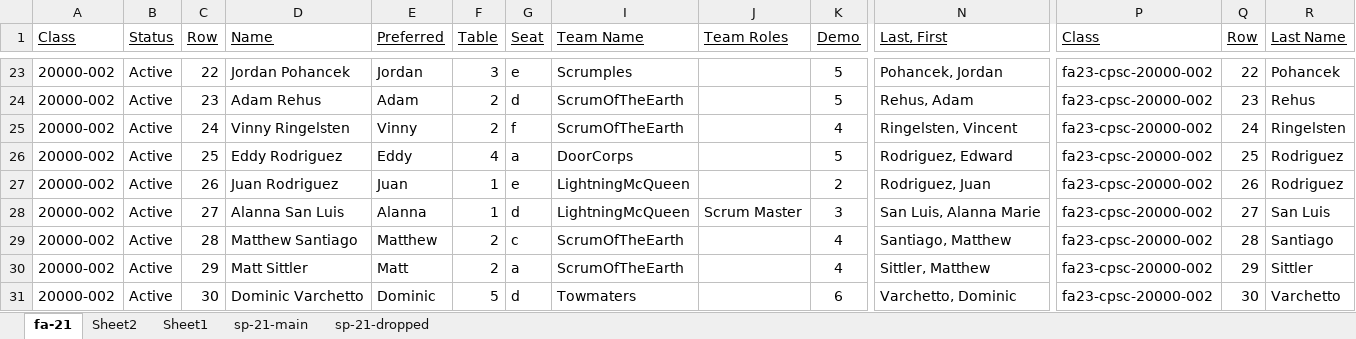
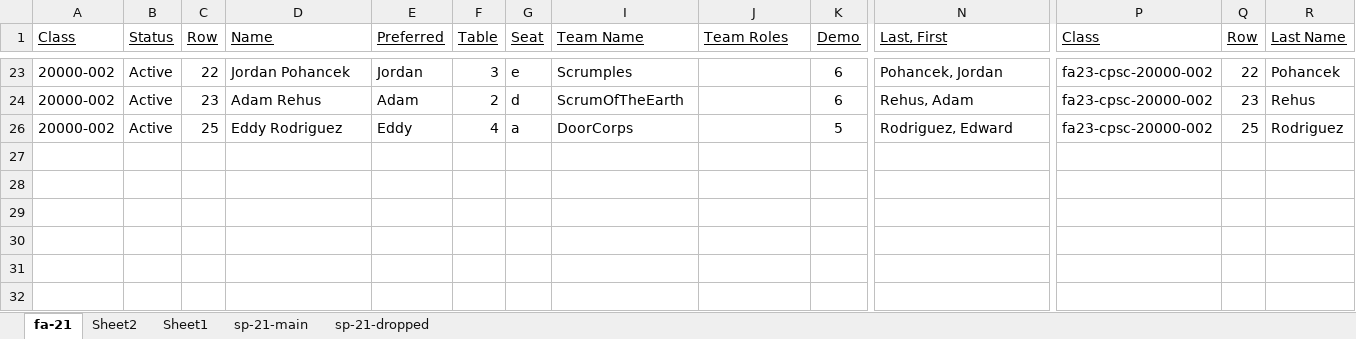
Before and after one commit to EricJPogue/lewis-education-static, an Excel workbook: students/all-students-2023-fall.xlsx, sheet fa-21, drawn as a sheet; only a part is shown, gaps mark what is left out; values as stored, in another font and other column widths than the file's, no borders; rows hold the shown columns only; the diff covers the shown part only; the diff names each change by its address in the sheet, - before the commit and + after, or states it on an @@ line.

```diff
--- a/students/all-students-2023-fall.xlsx (sheet fa-21)
+++ b/students/all-students-2023-fall.xlsx (sheet fa-21)
-K23:K24 (Demo): 5
+K23:K24 (Demo): 6
@@ row 25 hidden: 20000-002 | Active | 24 | Vinny Ringelsten | Vinny | 2 | f | ScrumOfTheEarth |  | 4 | Ringelsten, Vincent | fa23-cpsc-20000-002 | 24 | Ringelsten @@
@@ row 27 hidden: 20000-002 | Active | 26 | Juan Rodriguez | Juan | 1 | e | LightningMcQueen |  | 2 | Rodriguez, Juan | fa23-cpsc-20000-002 | 26 | Rodriguez @@
@@ row 28 hidden: 20000-002 | Active | 27 | Alanna San Luis | Alanna | 1 | d | LightningMcQueen | Scrum Master | 3 | San Luis, Alanna Marie | fa23-cpsc-20000-002 | 27 | San Luis @@
@@ row 29 hidden: 20000-002 | Active | 28 | Matthew Santiago | Matthew | 2 | c | ScrumOfTheEarth |  | 4 | Santiago, Matthew | fa23-cpsc-20000-002 | 28 | Santiago @@
@@ row 30 hidden: 20000-002 | Active | 29 | Matt Sittler | Matt | 2 | a | ScrumOfTheEarth |  | 4 | Sittler, Matthew | fa23-cpsc-20000-002 | 29 | Sittler @@
@@ row 31 hidden: 20000-002 | Active | 30 | Dominic Varchetto | Dominic | 5 | d | Towmaters |  | 6 | Varchetto, Dominic | fa23-cpsc-20000-002 | 30 | Varchetto @@
```
Also changed, not shown: 15 hidden or unhidden rows and 1 edited cell elsewhere in this sheet, 3 other files.
